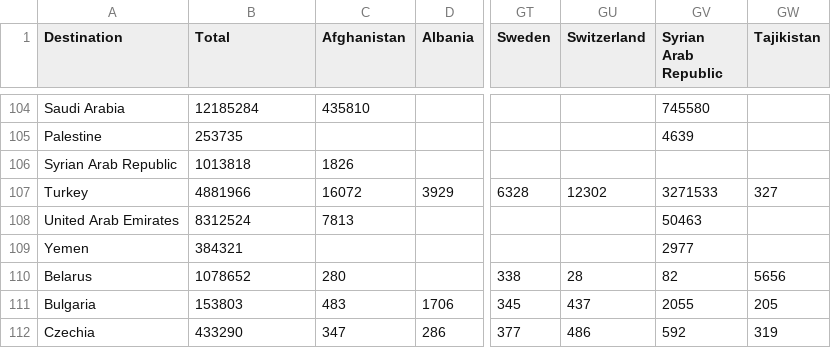
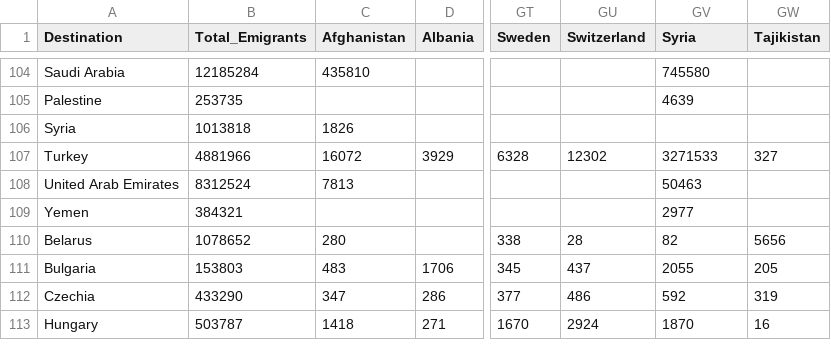
Before and after one commit to helderdarocha/DataVizWithJavaScriptBook, a CSV file: Chapter12/Data/migration_2017.csv, drawn as a sheet; only a part is shown, gaps mark what is left out; the shorter side is filled out with more unchanged rows; the diff names each change by its address in the sheet, - before the commit and + after, or states it on an @@ line.

```diff
--- a/Chapter12/Data/migration_2017.csv
+++ b/Chapter12/Data/migration_2017.csv
-B1: Total
+B1: Total_Emigrants
-GV1: Syrian Arab Republic
+GV1: Syria
-A106 (Destination): Syrian Arab Republic
+A106 (Destination): Syria
```
Also changed, not shown: Chapter11/Data/un_regions.csv, 39 other files.
